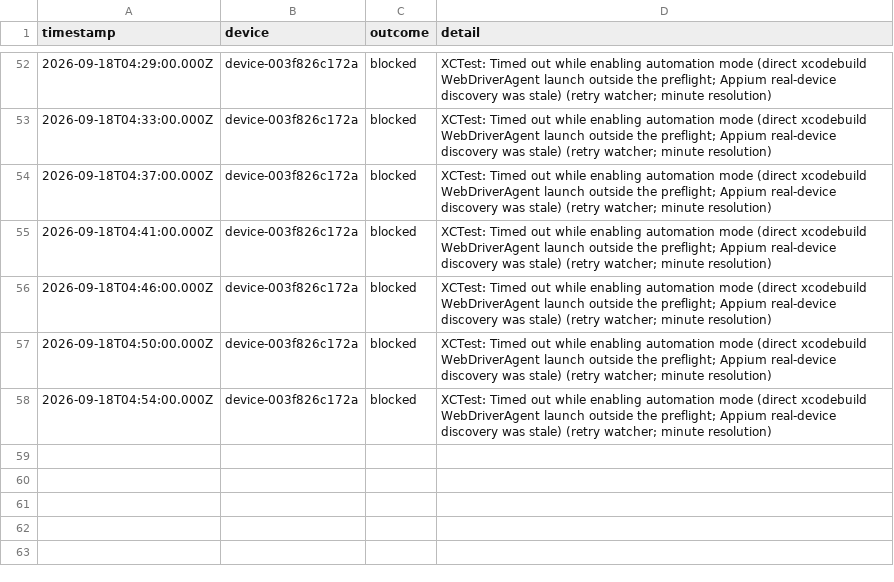
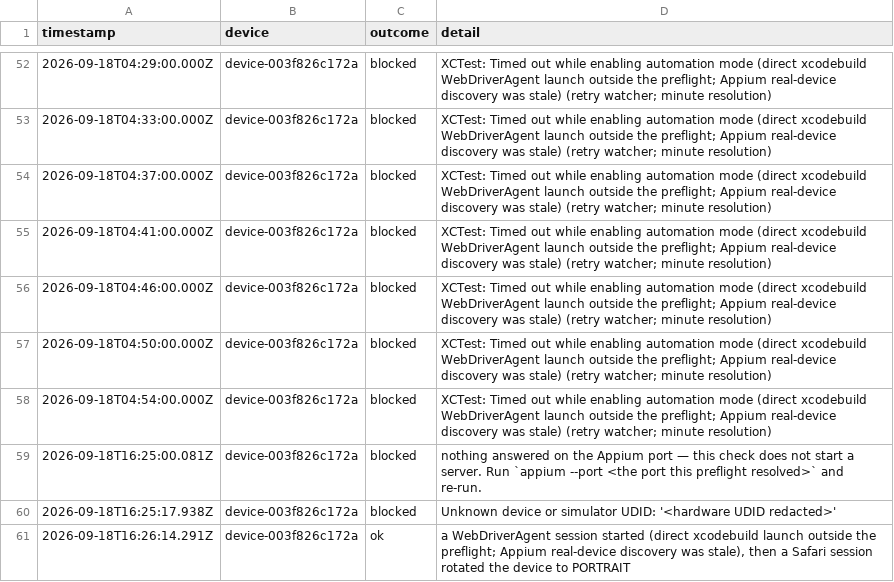
Before and after one commit to KyleMit/Splotch, a TSV file: perf-profiles/evidence/operator/ipad-grant-log.tsv, drawn as a sheet; only a part is shown, gaps mark what is left out; the diff names each change by its address in the sheet, - before the commit and + after, or states it on an @@ line.

```diff
--- a/perf-profiles/evidence/operator/ipad-grant-log.tsv
+++ b/perf-profiles/evidence/operator/ipad-grant-log.tsv
+row 59: 2026-09-18T16:25:00.081Z | device-003f826c172a | blocked | nothing answered on the Appium port — this check does not start a server. Run `appium --port <the port this preflight resolved>` and re-run.
+row 60: 2026-09-18T16:25:17.938Z | device-003f826c172a | blocked | Unknown device or simulator UDID: '<hardware UDID redacted>'
+row 61: 2026-09-18T16:26:14.291Z | device-003f826c172a | ok | a WebDriverAgent session started (direct xcodebuild launch outside the preflight; Appium real-device discovery was stale), then a Safari session rotated the device to PORTRAIT
```
Also changed, not shown: 7 other files.
